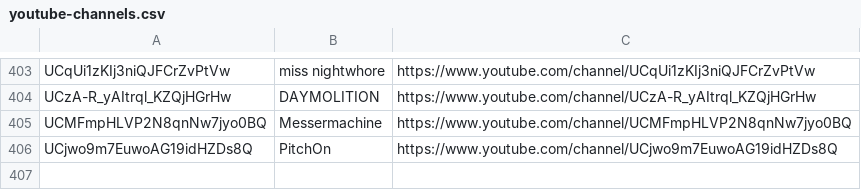
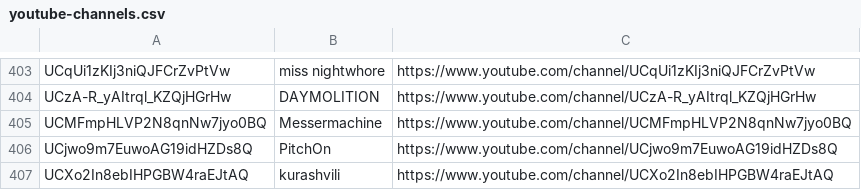
Before and after one commit to mirrorfm/data, a CSV file: youtube-channels.csv, drawn as a sheet; only a part is shown, gaps mark what is left out; the diff names each change by its address in the sheet, - before the commit and + after, or states it on an @@ line.

Commit message:
[channel] kurashvili (#23)

```diff
--- a/youtube-channels.csv
+++ b/youtube-channels.csv
+row 407: UCXo2In8ebIHPGBW4raEJtAQ | kurashvili | https://www.youtube.com/channel/UCXo2In8ebIHPGBW4raEJtAQ
```
